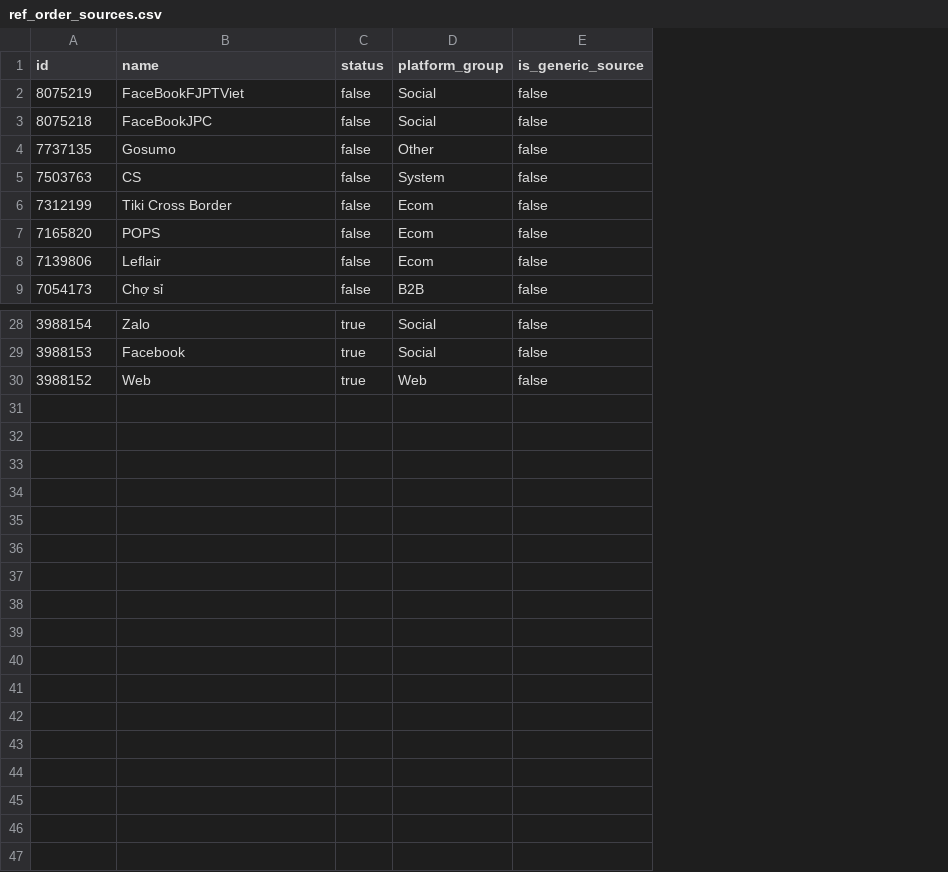
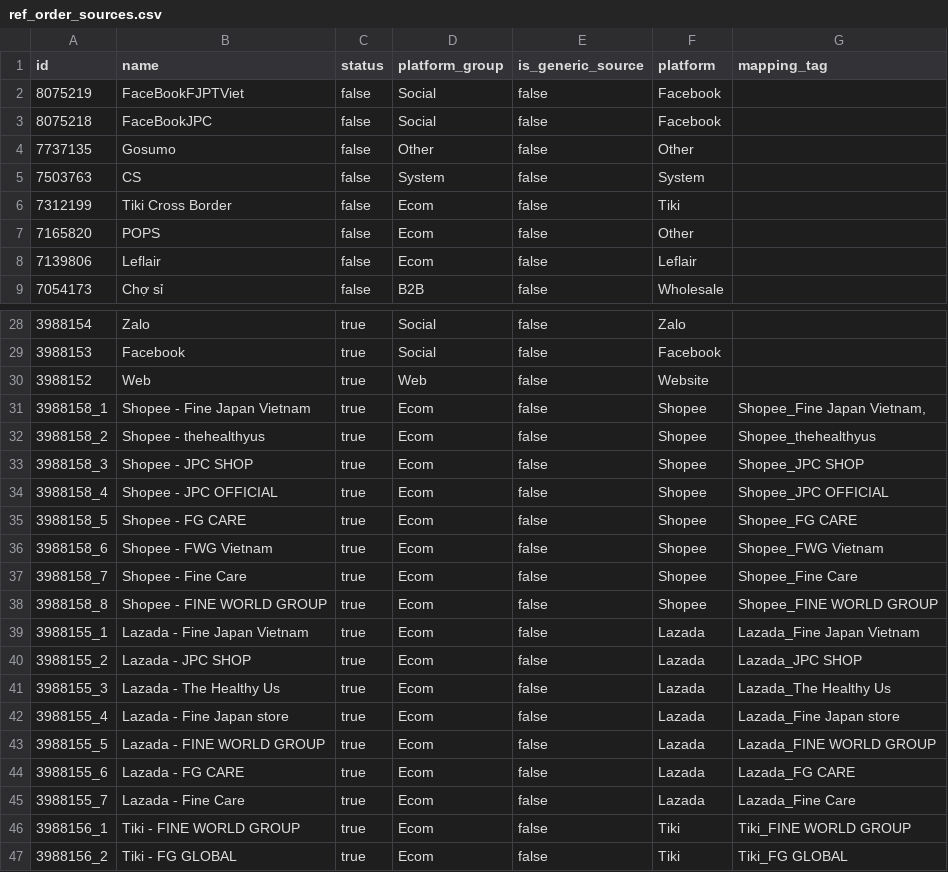
Before and after one commit to vantt/data-integration, a CSV file: transformation/seeds/ref_order_sources.csv, drawn as a sheet; only a part is shown, gaps mark what is left out; the diff names each change by its address in the sheet, - before the commit and + after, or states it on an @@ line.

Commit message:
feat(marketing): rebuild marketing spend input process with dropdowns and direct mapping

```diff
--- a/transformation/seeds/ref_order_sources.csv
+++ b/transformation/seeds/ref_order_sources.csv
+column F (platform), rows 2-9: Facebook | Facebook | Other | System | Tiki | Other | Leflair | Wholesale; rows 28-30: Zalo | Facebook | Website
+column G (mapping_tag), empty
+row 31: 3988158_1 | Shopee - Fine Japan Vietnam | true | Ecom | false | Shopee | Shopee_Fine Japan Vietnam,
+row 32: 3988158_2 | Shopee - thehealthyus | true | Ecom | false | Shopee | Shopee_thehealthyus
+row 33: 3988158_3 | Shopee - JPC SHOP | true | Ecom | false | Shopee | Shopee_JPC SHOP
+row 34: 3988158_4 | Shopee - JPC OFFICIAL | true | Ecom | false | Shopee | Shopee_JPC OFFICIAL
+row 35: 3988158_5 | Shopee - FG CARE | true | Ecom | false | Shopee | Shopee_FG CARE
+row 36: 3988158_6 | Shopee - FWG Vietnam | true | Ecom | false | Shopee | Shopee_FWG Vietnam
+row 37: 3988158_7 | Shopee - Fine Care | true | Ecom | false | Shopee | Shopee_Fine Care
+row 38: 3988158_8 | Shopee - FINE WORLD GROUP | true | Ecom | false | Shopee | Shopee_FINE WORLD GROUP
+row 39: 3988155_1 | Lazada - Fine Japan Vietnam | true | Ecom | false | Lazada | Lazada_Fine Japan Vietnam
+row 40: 3988155_2 | Lazada - JPC SHOP | true | Ecom | false | Lazada | Lazada_JPC SHOP
+row 41: 3988155_3 | Lazada - The Healthy Us | true | Ecom | false | Lazada | Lazada_The Healthy Us
+row 42: 3988155_4 | Lazada - Fine Japan store | true | Ecom | false | Lazada | Lazada_Fine Japan store
+row 43: 3988155_5 | Lazada - FINE WORLD GROUP | true | Ecom | false | Lazada | Lazada_FINE WORLD GROUP
+row 44: 3988155_6 | Lazada - FG CARE | true | Ecom | false | Lazada | Lazada_FG CARE
+row 45: 3988155_7 | Lazada - Fine Care | true | Ecom | false | Lazada | Lazada_Fine Care
+row 46: 3988156_1 | Tiki - FINE WORLD GROUP | true | Ecom | false | Tiki | Tiki_FINE WORLD GROUP
+row 47: 3988156_2 | Tiki - FG GLOBAL | true | Ecom | false | Tiki | Tiki_FG GLOBAL
```
Also changed, not shown: 34 other files.
